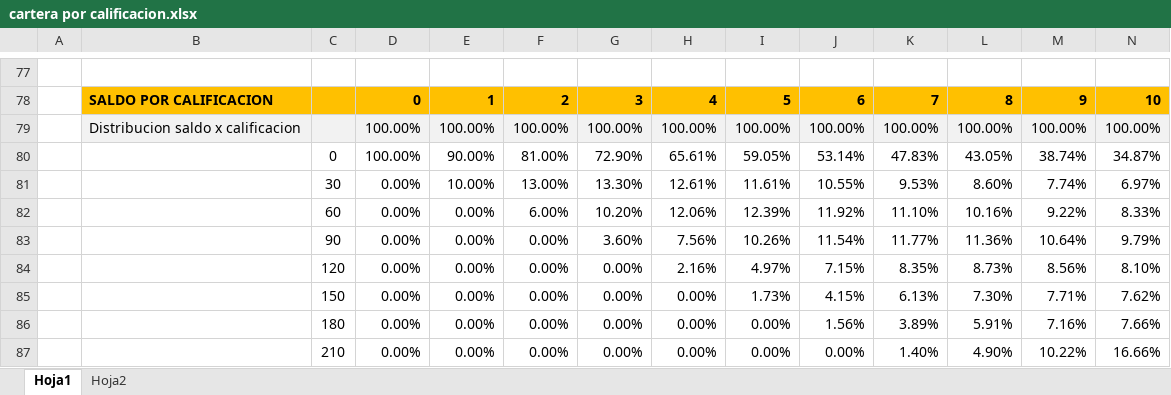
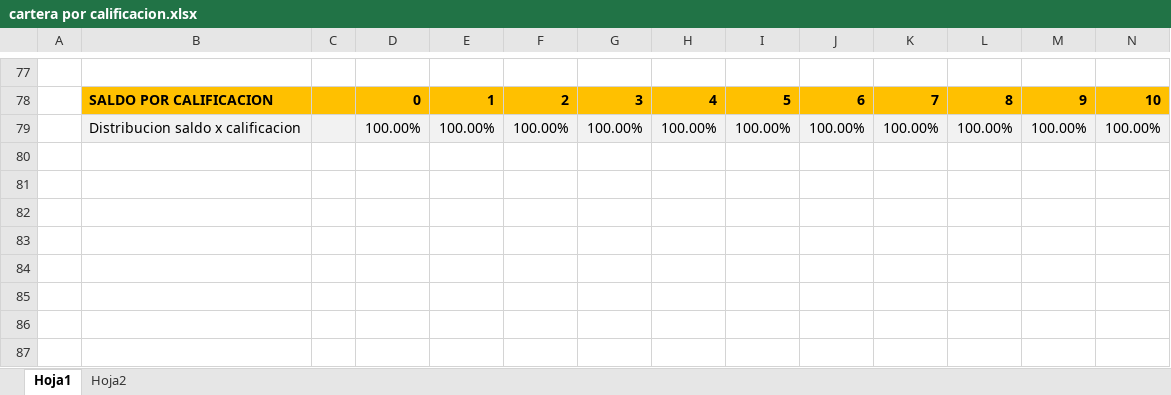
Before and after one commit to JavierGarciaD/banking, an Excel workbook: data/cartera por calificacion.xlsx, sheet Hoja1, drawn as a sheet; only a part is shown, gaps mark what is left out; values as stored, in another font and other column widths than the file's, no borders; removed rows and columns are numbered as before the commit, all else as after; rows hold the shown columns only; the diff covers the shown part only; the diff names each change by its address in the sheet, - before the commit and + after, or states it on an @@ line.

```diff
--- a/data/cartera por calificacion.xlsx (sheet Hoja1)
+++ b/data/cartera por calificacion.xlsx (sheet Hoja1)
-row 80:  |  | 0 | 100.00% | 90.00% | 81.00% | 72.90% | 65.61% | 59.05% | 53.14% | 47.83% | 43.05% | 38.74% | 34.87%
-row 81:  |  | 30 | 0.00% | 10.00% | 13.00% | 13.30% | 12.61% | 11.61% | 10.55% | 9.53% | 8.60% | 7.74% | 6.97%
-row 82:  |  | 60 | 0.00% | 0.00% | 6.00% | 10.20% | 12.06% | 12.39% | 11.92% | 11.10% | 10.16% | 9.22% | 8.33%
-row 83:  |  | 90 | 0.00% | 0.00% | 0.00% | 3.60% | 7.56% | 10.26% | 11.54% | 11.77% | 11.36% | 10.64% | 9.79%
-row 84:  |  | 120 | 0.00% | 0.00% | 0.00% | 0.00% | 2.16% | 4.97% | 7.15% | 8.35% | 8.73% | 8.56% | 8.10%
-row 85:  |  | 150 | 0.00% | 0.00% | 0.00% | 0.00% | 0.00% | 1.73% | 4.15% | 6.13% | 7.30% | 7.71% | 7.62%
-row 86:  |  | 180 | 0.00% | 0.00% | 0.00% | 0.00% | 0.00% | 0.00% | 1.56% | 3.89% | 5.91% | 7.16% | 7.66%
-row 87:  |  | 210 | 0.00% | 0.00% | 0.00% | 0.00% | 0.00% | 0.00% | 0.00% | 1.40% | 4.90% | 10.22% | 16.66%
```
Also changed, not shown: 12 added rows, 4 removed rows, 122 edited cells and cell formats elsewhere in this sheet, formulas that keep their value, hidden cells, 3 other files.
